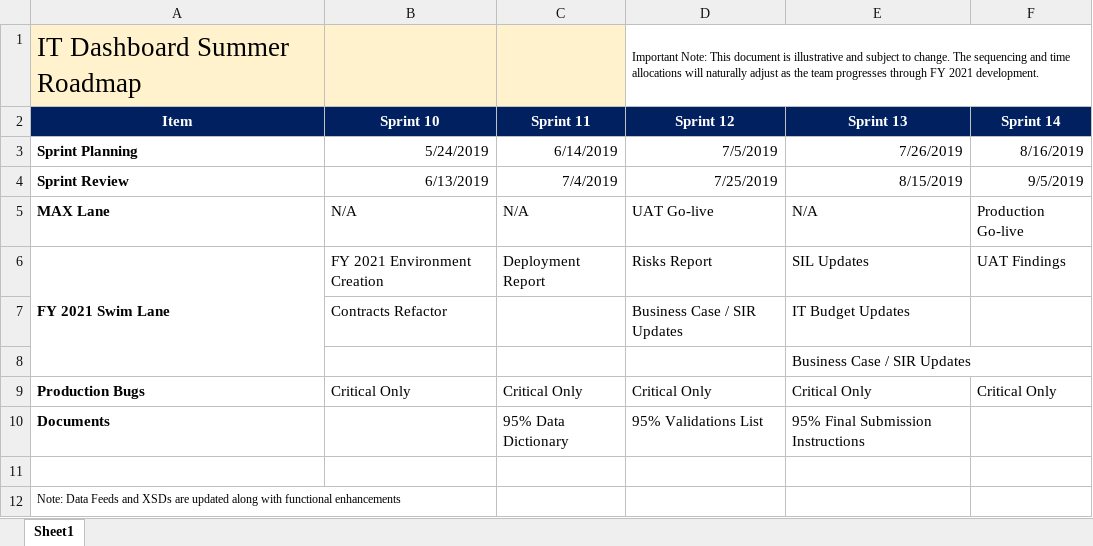
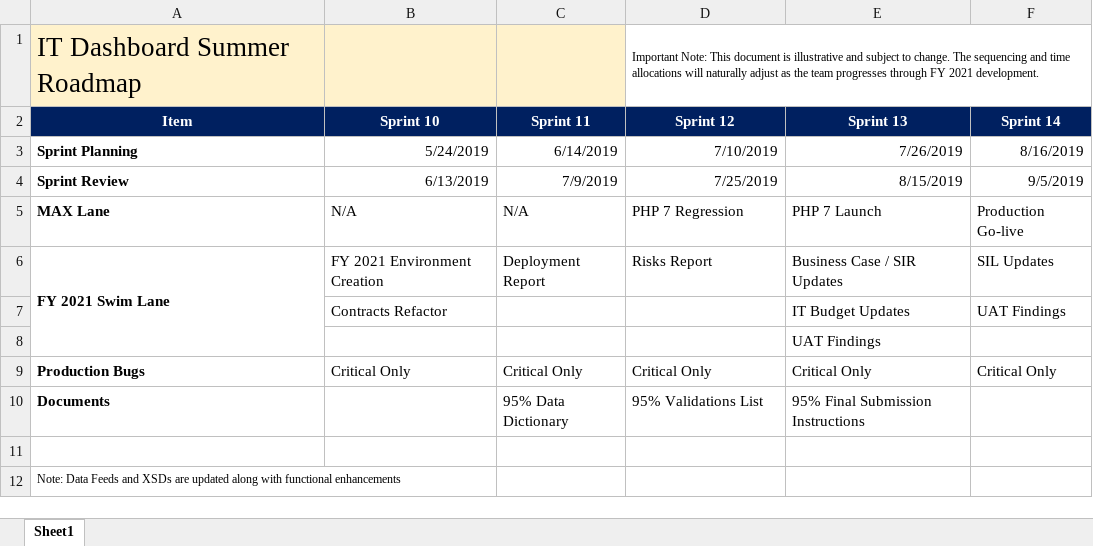
Before and after one commit to GSA/ITDB-schema, an Excel workbook: FY2021-Docs/FY 2021 Summer Sprint by Sprint Plan.xlsx, sheet Sheet1, drawn as a sheet; values as stored, in another font and other column widths than the file's, no borders; charts and pictures not drawn; the diff names each change by its address in the sheet, - before the commit and + after, or states it on an @@ line.

Commit message:
Add files via upload

```diff
--- a/FY2021-Docs/FY 2021 Summer Sprint by Sprint Plan.xlsx (sheet Sheet1)
+++ b/FY2021-Docs/FY 2021 Summer Sprint by Sprint Plan.xlsx (sheet Sheet1)
-D3 (Sprint 12): 7/5/2019
+D3 (Sprint 12): 7/10/2019
-C4 (Sprint 11): 7/4/2019
+C4 (Sprint 11): 7/9/2019
-D5 (Sprint 12): UAT Go-live
+D5 (Sprint 12): PHP 7 Regression
-E5 (Sprint 13): N/A
+E5 (Sprint 13): PHP 7 Launch
-E6 (Sprint 13): SIL Updates
+E6 (Sprint 13): Business Case / SIR Updates
-F6 (Sprint 14): UAT Findings
+F6 (Sprint 14): SIL Updates
-D7 (Sprint 12): Business Case / SIR Updates
+D7 (Sprint 12): (empty)
-F7 (Sprint 14): (empty)
+F7 (Sprint 14): UAT Findings
-E8 (Sprint 13): Business Case / SIR Updates
+E8 (Sprint 13): UAT Findings
```
